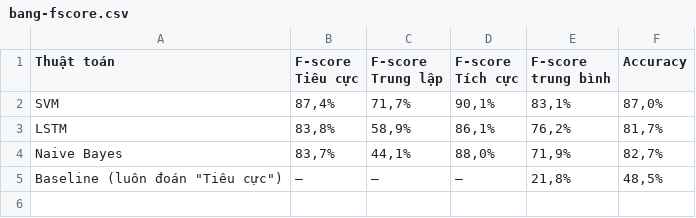
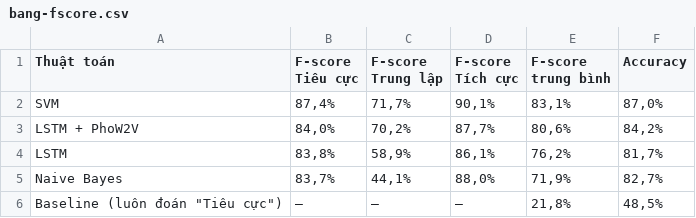
Before and after one commit to HacMuHai/Selenium, a CSV file: paper/out/csv/bang-fscore.csv, drawn as a sheet; the diff names each change by its address in the sheet, - before the commit and + after, or states it on an @@ line.

```diff
--- a/paper/out/csv/bang-fscore.csv
+++ b/paper/out/csv/bang-fscore.csv
+row 3: LSTM + PhoW2V | 84,0% | 70,2% | 87,7% | 80,6% | 84,2%
```
Also changed, not shown: paper/out/csv/bang-metrics-chi-tiet.csv, paper/out/csv/bang-precision-recall.csv, 23 other files.
